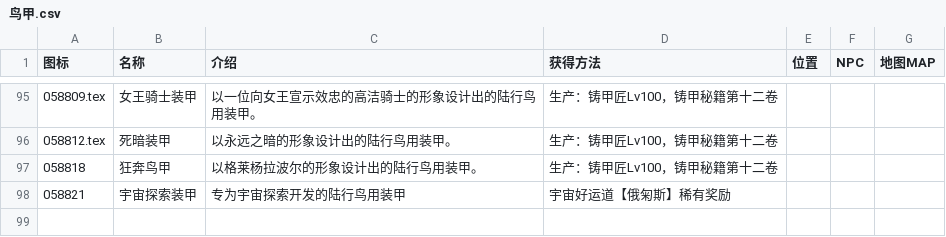
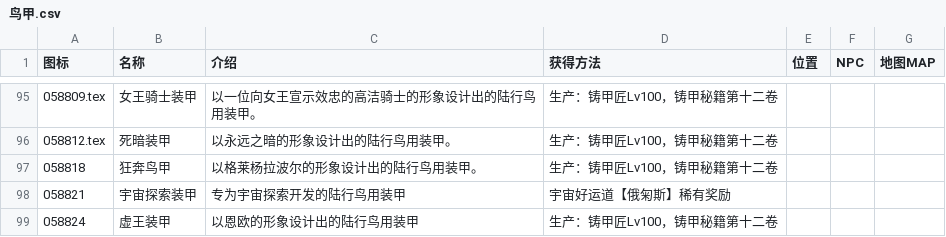
Before and after one commit to ffxiv-cn/tools.ffxiv.cn, a CSV file: lajipai/csv/鸟甲.csv, drawn as a sheet; only a part is shown, gaps mark what is left out.

```diff
--- a/lajipai/csv/鸟甲.csv
+++ b/lajipai/csv/鸟甲.csv
@@ -98 +98,2 @@
 058821,宇宙探索装甲,专为宇宙探索开发的陆行鸟用装甲,宇宙好运道【俄匊斯】稀有奖励,,,
+058824,虚王装甲,以恩欧的形象设计出的陆行鸟用装甲,生产：铸甲匠Lv100，铸甲秘籍第十二卷,,,
```
Also changed, not shown: 1 other file.
